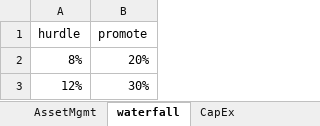
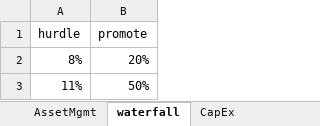
Before and after one commit to karlpolen/nus_apartment, an Excel workbook: Apt_app/modera_decatur.xlsx, sheet waterfall, drawn as a sheet; values as stored, in another font and other column widths than the file's, no borders; removed rows and columns are numbered as before the commit, all else as after; the diff names each change by its address in the sheet, - before the commit and + after, or states it on an @@ line.

```diff
--- a/Apt_app/modera_decatur.xlsx (sheet waterfall)
+++ b/Apt_app/modera_decatur.xlsx (sheet waterfall)
-row 3: 12% | 30%
+row 3: 11% | 50%
```
Also changed, not shown: 2 other files.
